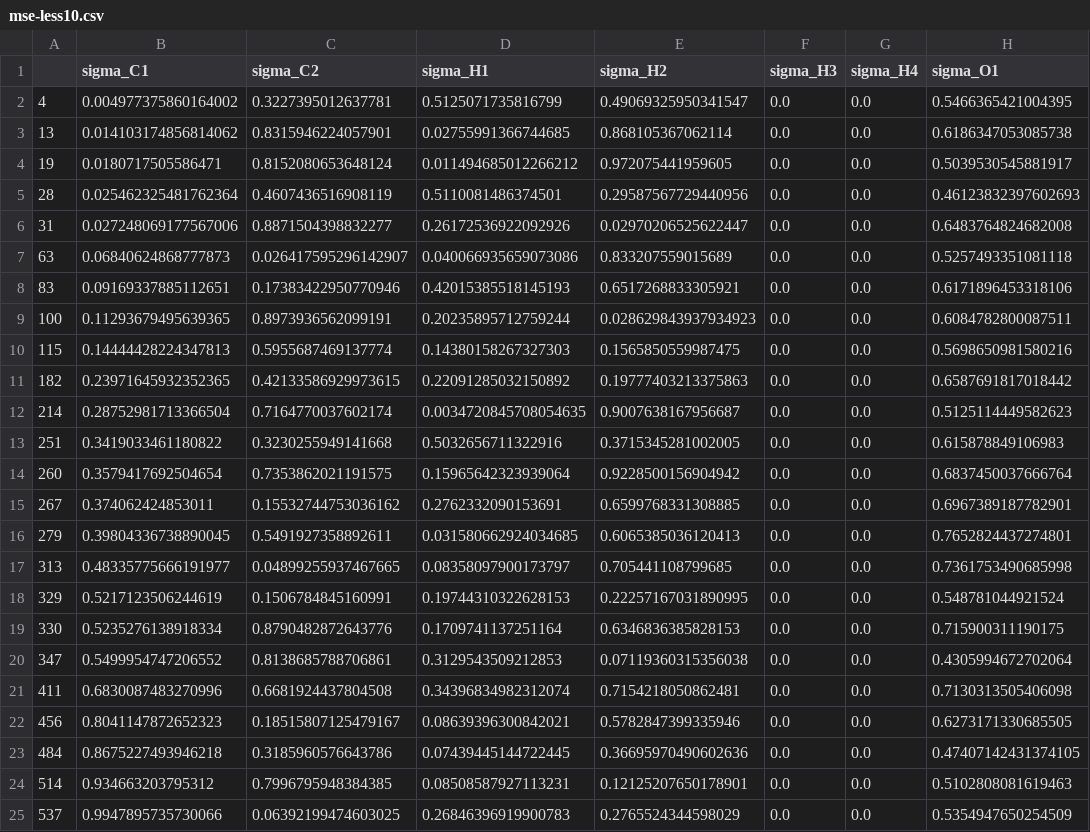
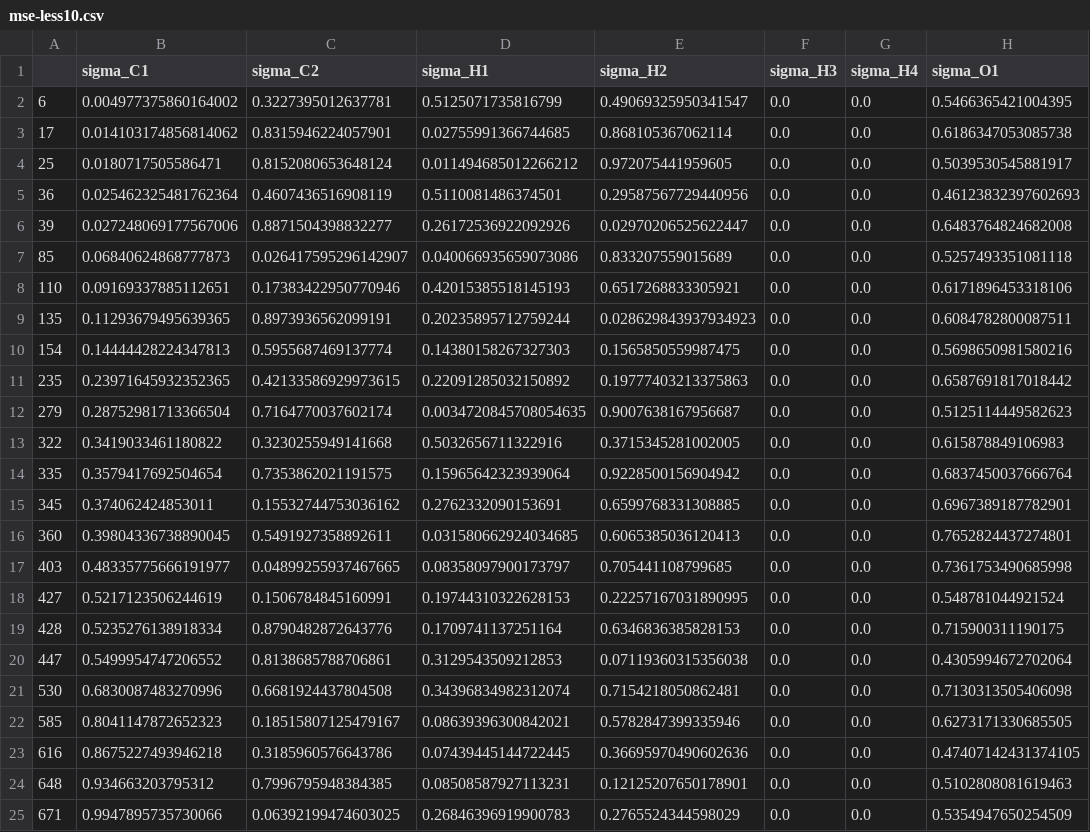
Before and after one commit to MaginnGroup/ES-FFO-Public, a CSV file: Build_GPs/analysis/Gly/ld_iters/mse-less10.csv, drawn as a sheet; only a part is shown; the diff names each change by its address in the sheet, - before the commit and + after, or states it on an @@ line.

```diff
--- a/Build_GPs/analysis/Gly/ld_iters/mse-less10.csv
+++ b/Build_GPs/analysis/Gly/ld_iters/mse-less10.csv
-A2: 4
+A2: 6
-A3: 13
+A3: 17
-A4: 19
+A4: 25
-A5: 28
+A5: 36
-A6: 31
+A6: 39
-A7: 63
+A7: 85
-A8: 83
+A8: 110
-A9: 100
+A9: 135
-A10: 115
+A10: 154
-A11: 182
+A11: 235
-A12: 214
+A12: 279
-A13: 251
+A13: 322
-A14: 260
+A14: 335
-A15: 267
+A15: 345
-A16: 279
+A16: 360
-A17: 313
+A17: 403
-A18: 329
+A18: 427
-A19: 330
+A19: 428
-A20: 347
+A20: 447
-A21: 411
+A21: 530
-A22: 456
+A22: 585
-A23: 484
+A23: 616
-A24: 514
+A24: 648
-A25: 537
+A25: 671
```
Also changed, not shown: Build_GPs/analysis/DEC/ld_iters/mse-less10-full.csv, Build_GPs/analysis/DEC/ld_iters/mse-less10-real.csv, 7 other files.
